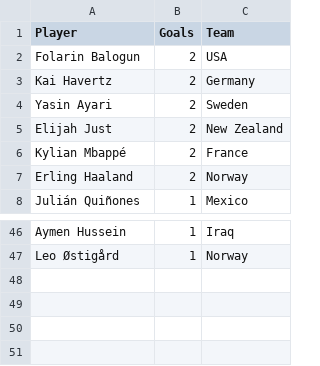
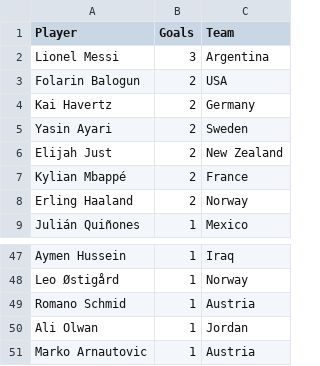
Before and after one commit to shedtaff-dotcom/shedbangers-website, a CSV file: sweepstake/data/topscorers.csv, drawn as a sheet; only a part is shown, gaps mark what is left out; the diff names each change by its address in the sheet, - before the commit and + after, or states it on an @@ line.

```diff
--- a/sweepstake/data/topscorers.csv
+++ b/sweepstake/data/topscorers.csv
+row 2: Lionel Messi | 3 | Argentina
+row 49: Romano Schmid | 1 | Austria
+row 50: Ali Olwan | 1 | Jordan
+row 51: Marko Arnautovic | 1 | Austria
```
Also changed, not shown: sweepstake/data/results.csv.
